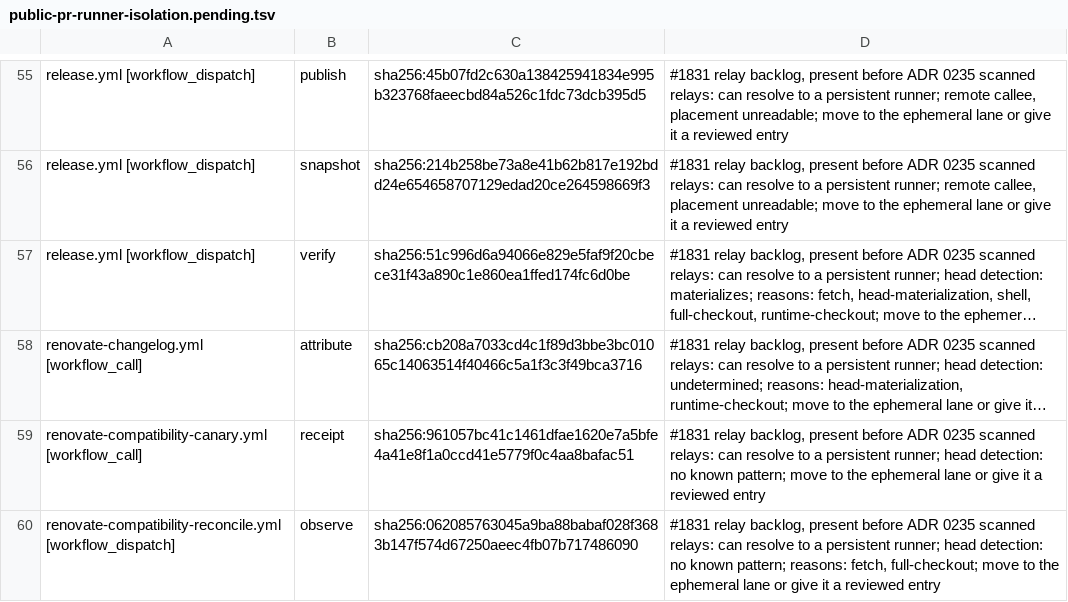
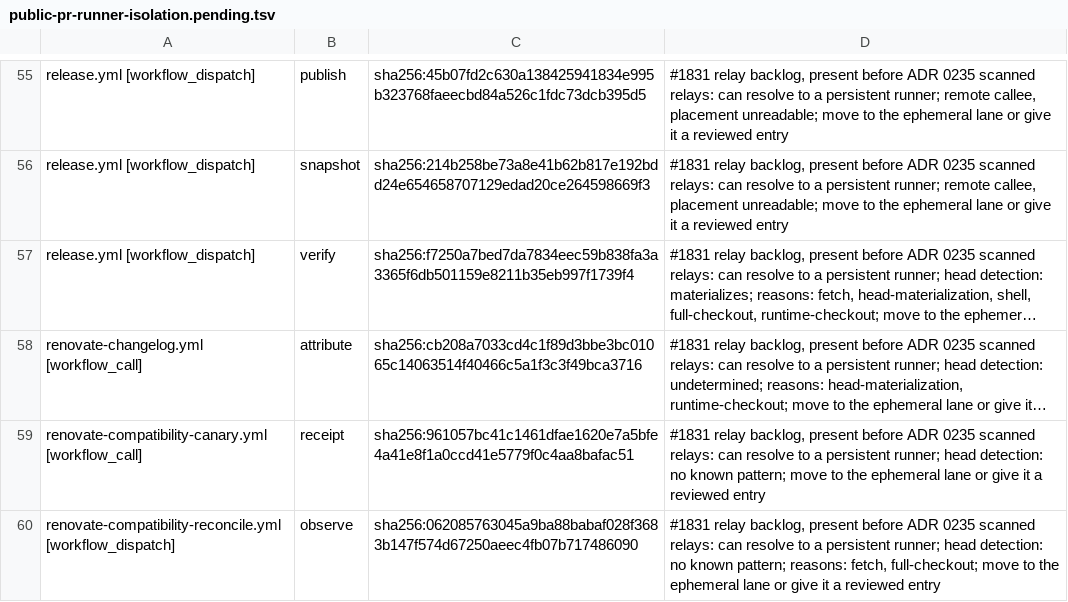
Before and after one commit to verJSON/.github, a TSV file: scripts/ci-gate/public-pr-runner-isolation.pending.tsv, drawn as a sheet; only a part is shown, gaps mark what is left out; long unchanged cells end in …; the diff names each change by its address in the sheet, - before the commit and + after, or states it on an @@ line.

```diff
--- a/scripts/ci-gate/public-pr-runner-isolation.pending.tsv
+++ b/scripts/ci-gate/public-pr-runner-isolation.pending.tsv
-C57: sha256:51c996d6a94066e829e5faf9f20cbece31f43a890c1e860ea1ffed174fc6d0be
+C57: sha256:f7250a7bed7da7834eec59b838fa3a3365f6db501159e8211b35eb997f1739f4
```
Also changed, not shown: 4 other files.
